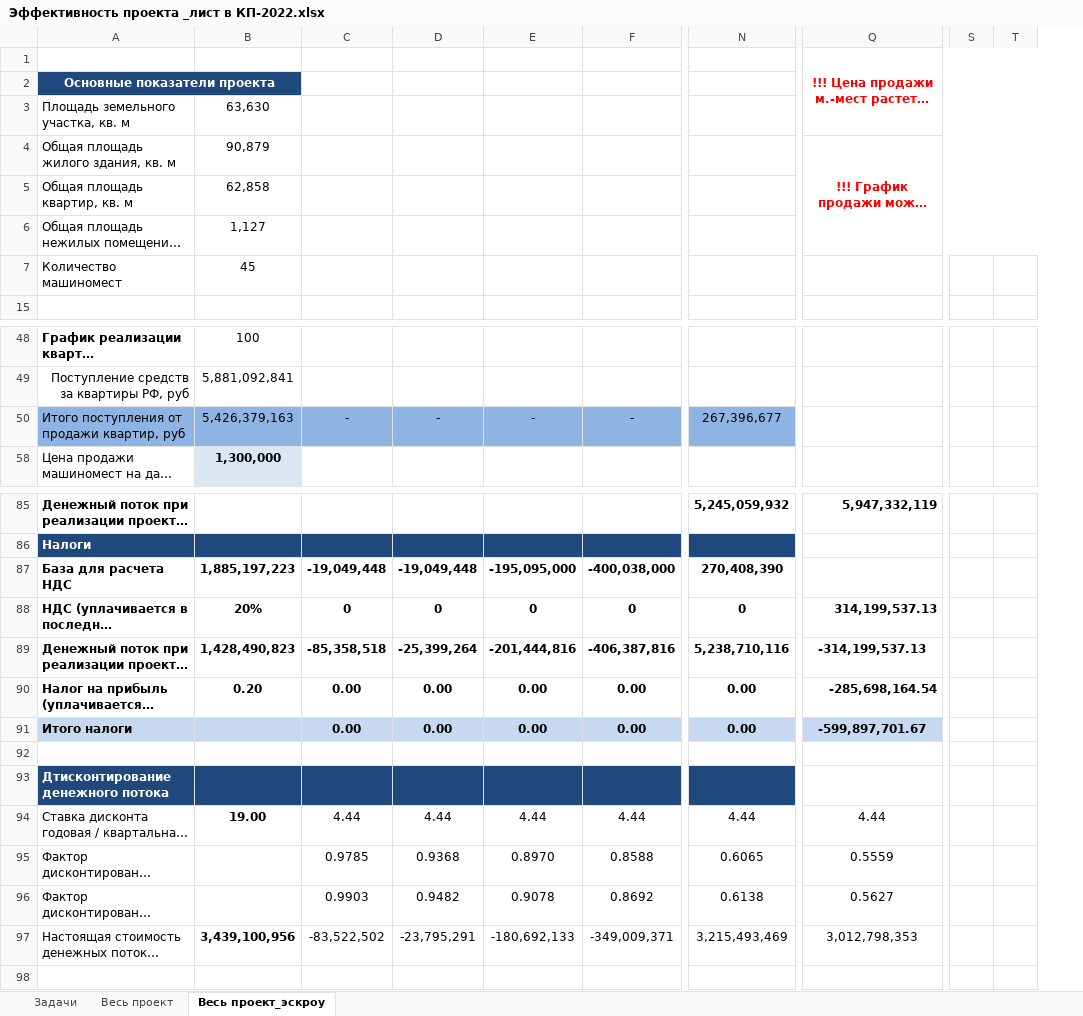
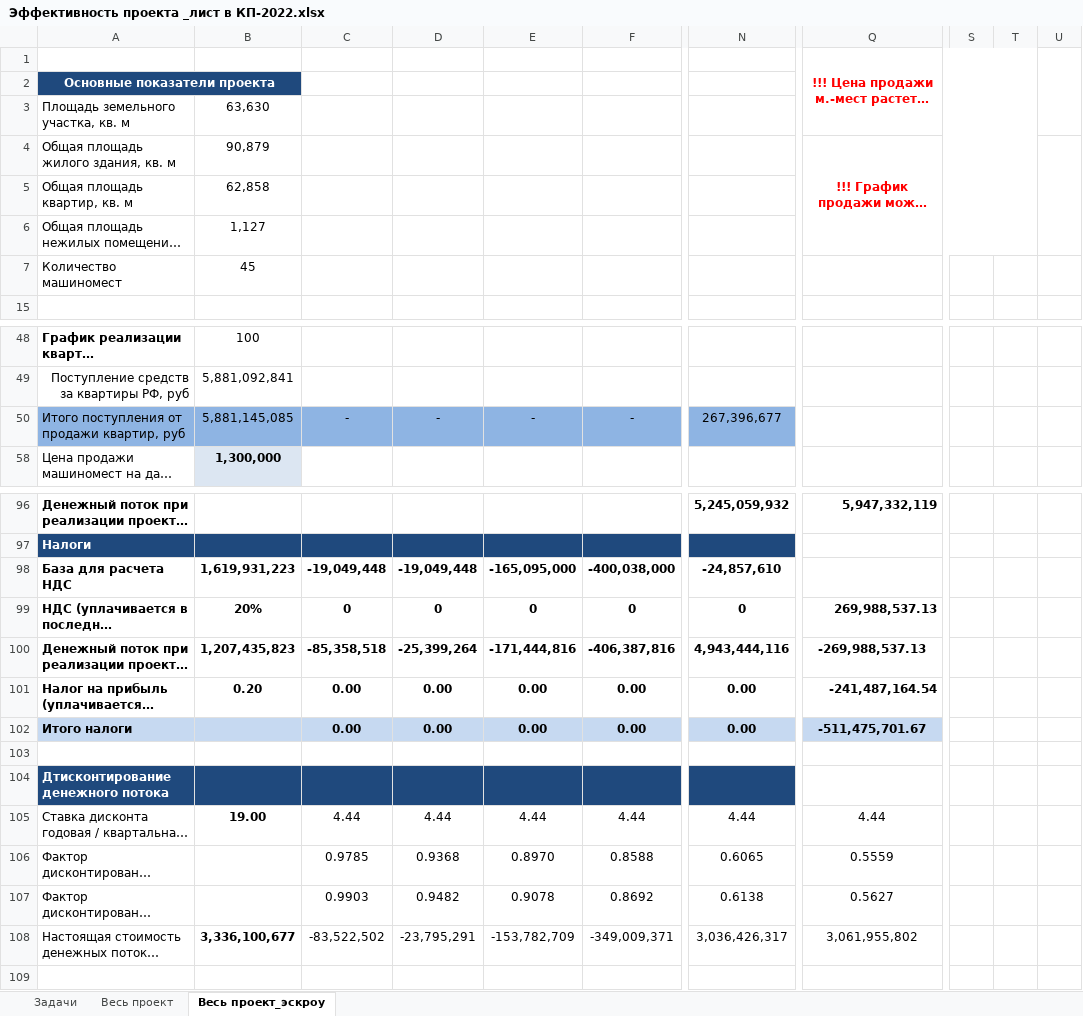
Before and after one commit to DnineO/3-term-of-SPBSTU, an Excel workbook: Бизнес-планирование в строительстве/Эффективность проекта _лист в КП-2022.xlsx, sheet Весь проект_эскроу, drawn as a sheet; only a part is shown, gaps mark what is left out; long unchanged cells end in …; values as stored, in another font and other column widths than the file's, no borders; removed rows and columns are numbered as before the commit, all else as after; the diff covers the shown part only; the diff names each change by its address in the sheet, - before the commit and + after, or states it on an @@ line.

Commit message:
Update Эффективность проекта _лист в КП-2022.xlsx

```diff
--- a/Бизнес-планирование в строительстве/Эффективность проекта _лист в КП-2022.xlsx (sheet Весь проект_эскроу)
+++ b/Бизнес-планирование в строительстве/Эффективность проекта _лист в КП-2022.xlsx (sheet Весь проект_эскроу)
-column S, empty
-column T, empty
+column S, empty
+column T, empty
+column U, empty
-B50: 5,426,379,163
+B50: 5,881,145,085
-B98: 1,885,197,223
+B98: 1,619,931,223
-E98: -195,095,000
+E98: -165,095,000
-N98: 270,408,390
+N98: -24,857,610
-Q99: 314,199,537.13
+Q99: 269,988,537.13
-B100: 1,428,490,823
+B100: 1,207,435,823
-E100: -201,444,816
+E100: -171,444,816
-N100: 5,238,710,116
+N100: 4,943,444,116
-Q100: -314,199,537.13
+Q100: -269,988,537.13
-Q101: -285,698,164.54
+Q101: -241,487,164.54
-Q102: -599,897,701.67
+Q102: -511,475,701.67
-B108: 3,439,100,956
+B108: 3,336,100,677
-E108: -180,692,133
+E108: -153,782,709
-N108: 3,215,493,469
+N108: 3,036,426,317
-Q108: 3,012,798,353
+Q108: 3,061,955,802
```
Also changed, not shown: 11 added rows, 17 edited cells and cell formats elsewhere in this sheet, formulas that keep their value, charts or pictures.
